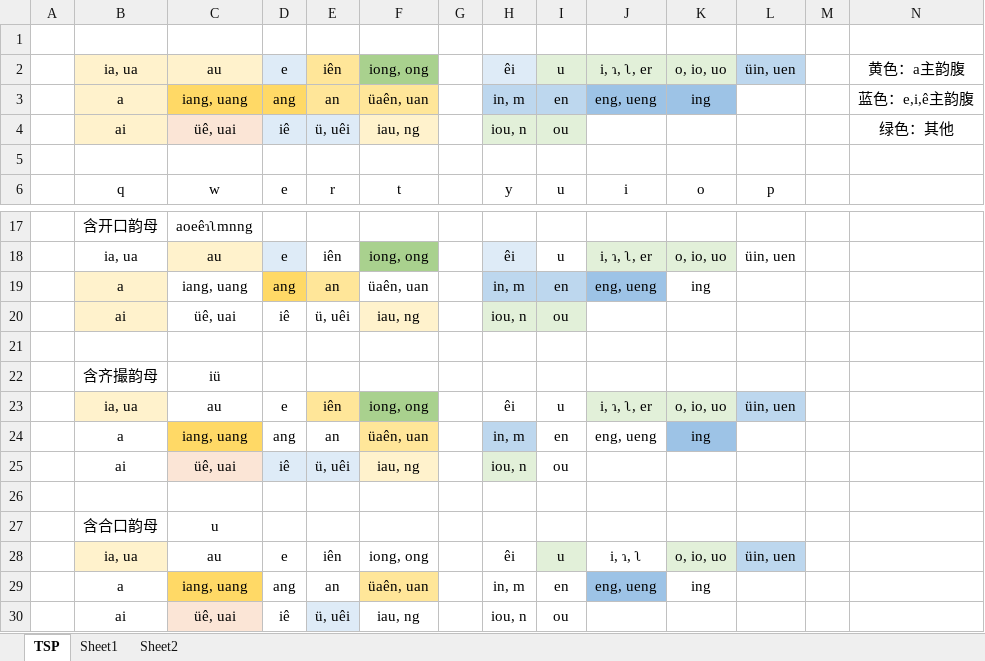
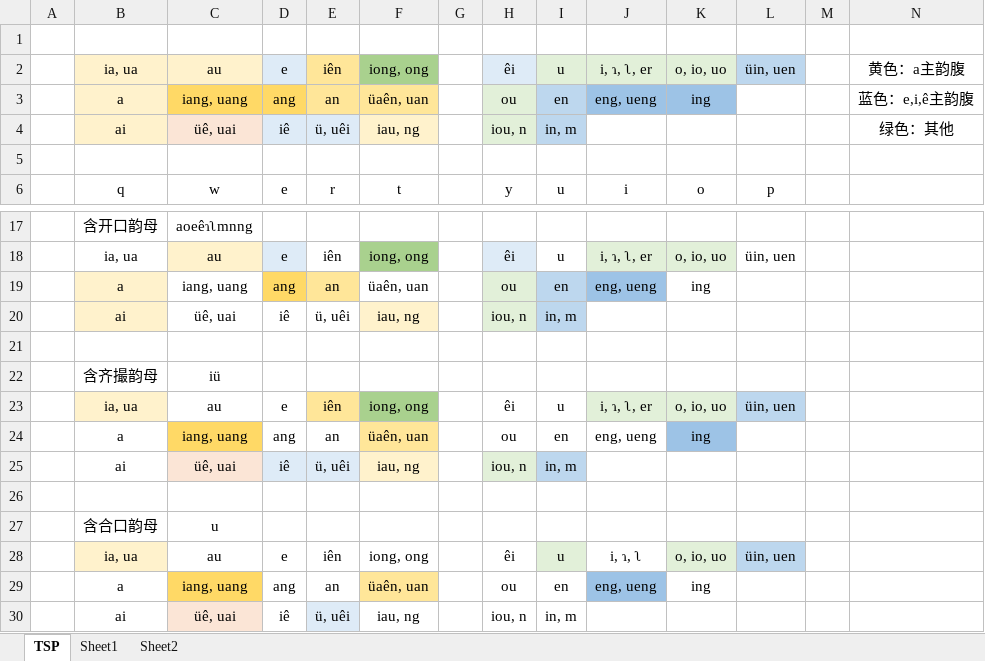
Before and after one commit to Tastror/TSP-ShuangPing, an Excel workbook: TSP.xlsx, sheet TSP, drawn as a sheet; only a part is shown, gaps mark what is left out; values as stored, in another font and other column widths than the file's, no borders; the diff names each change by its address in the sheet, - before the commit and + after, or states it on an @@ line.

```diff
--- a/TSP.xlsx (sheet TSP)
+++ b/TSP.xlsx (sheet TSP)
-H3: in, m
+H3: ou
-H3 fill: #BDD7EE
+H3 fill: #E2F0D9
-I4: ou
+I4: in, m
-I4 fill: #E2F0D9
+I4 fill: #BDD7EE
-H19: in, m
+H19: ou
-H19 fill: #BDD7EE
+H19 fill: #E2F0D9
-I20: ou
+I20: in, m
-I20 fill: #E2F0D9
+I20 fill: #BDD7EE
-H24: in, m
+H24: ou
-H24 fill: #BDD7EE
+H24 fill: none
-I25: ou
+I25: in, m
-I25 fill: none
+I25 fill: #BDD7EE
-H29: in, m
+H29: ou
-I30: ou
+I30: in, m
```
Also changed, not shown: 1 other file.
